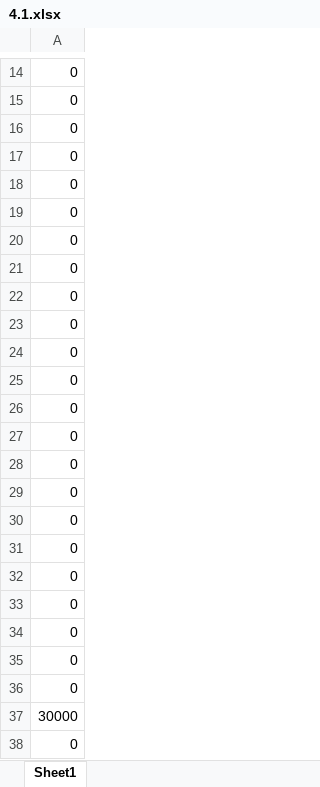
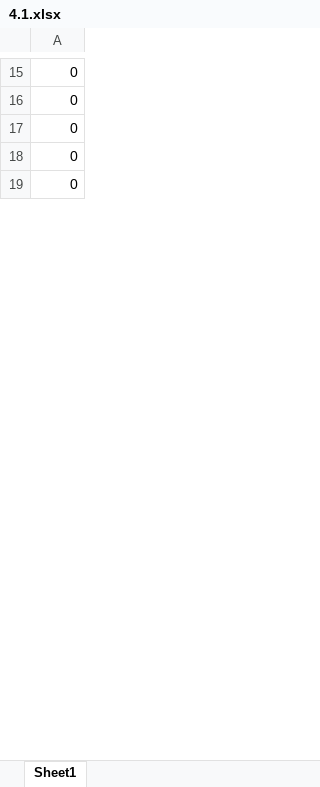
Before and after one commit to thiagossiqueira/econ_research_archive, an Excel workbook: datos_y_modelos/Domestic/4.1.xlsx, sheet Sheet1, drawn as a sheet; only a part is shown, gaps mark what is left out; values as stored, in another font and other column widths than the file's, no borders; removed rows and columns are numbered as before the commit, all else as after; the diff covers the shown part only; the diff names each change by its address in the sheet, - before the commit and + after, or states it on an @@ line.

```diff
--- a/datos_y_modelos/Domestic/4.1.xlsx (sheet Sheet1)
+++ b/datos_y_modelos/Domestic/4.1.xlsx (sheet Sheet1)
-row 19: 0
-row 20: 0
-row 21: 0
-row 22: 0
-row 23: 0
-row 24: 0
-row 25: 0
-row 26: 0
-row 27: 0
-row 28: 0
-row 29: 0
-row 30: 0
-row 31: 0
-row 32: 0
-row 33: 0
-row 34: 0
-row 35: 0
-row 36: 0
-row 37: 30000
-row 38: 0
```
Also changed, not shown: 1 added row and 921 removed rows elsewhere in this sheet, datos_y_modelos/Domestic/1.xlsx, datos_y_modelos/Domestic/2.xlsx, 10 other files.
